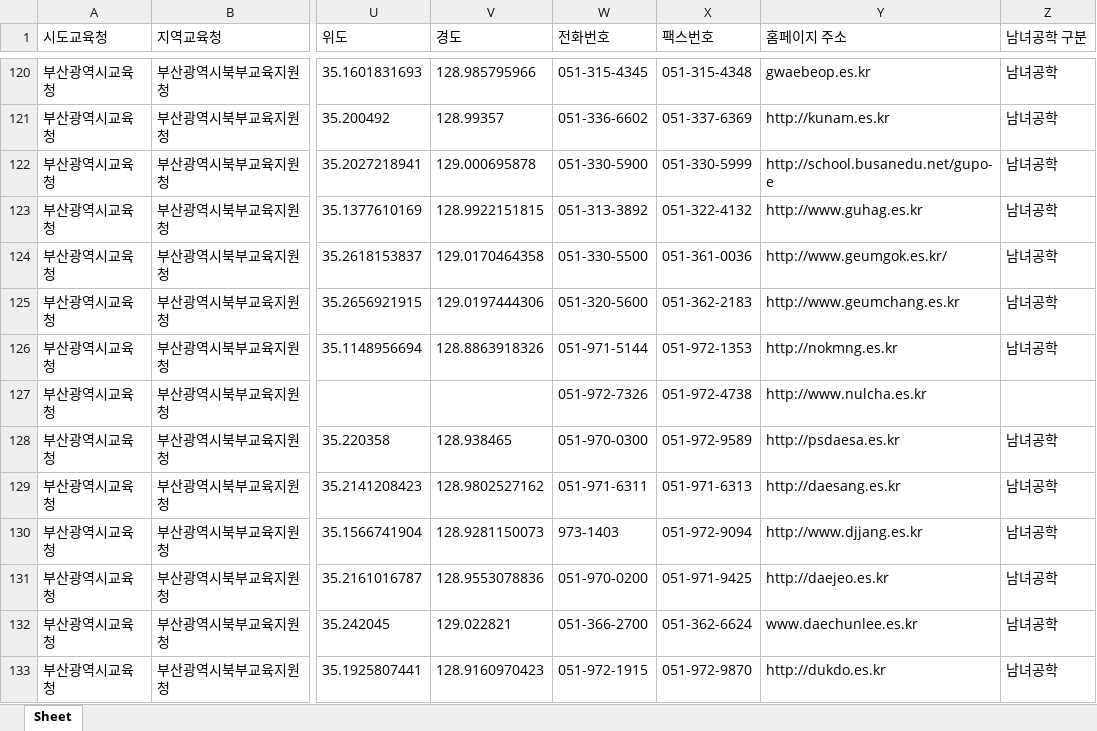
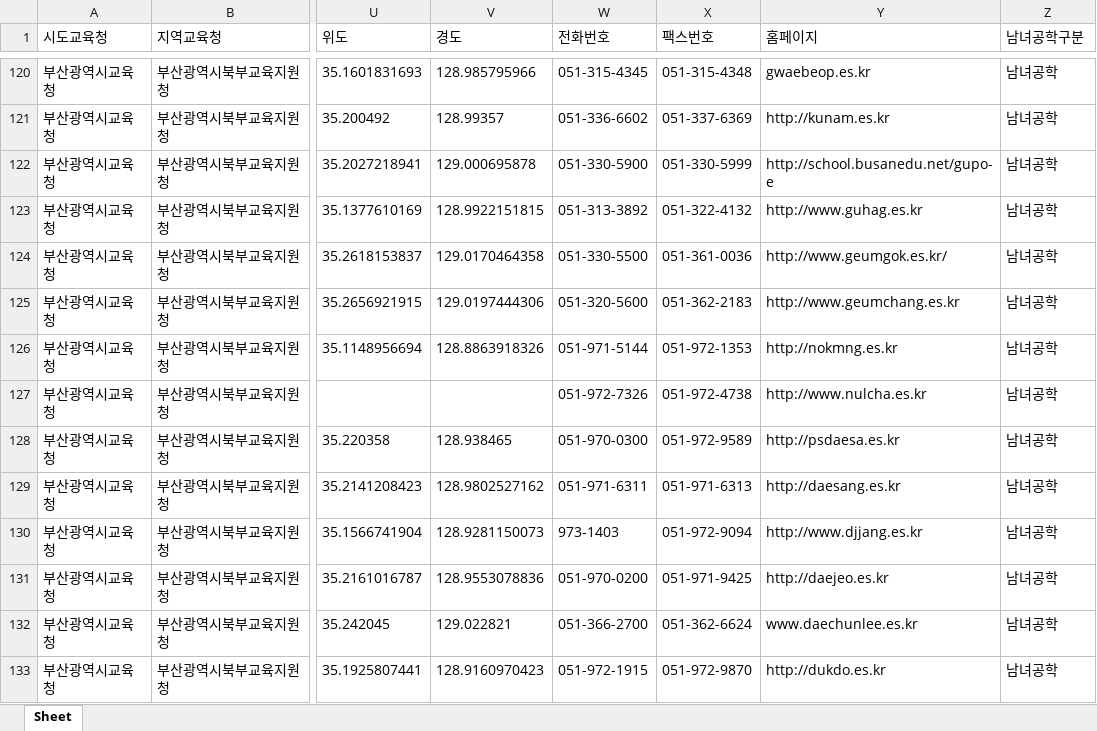
Before and after one commit to ara610/wp, an Excel workbook: DataScience/data/학교알리미/2023년_학교기본정보_부산광역시교육청.xlsx, sheet Sheet, drawn as a sheet; only a part is shown, gaps mark what is left out; values as stored, in another font and other column widths than the file's, no borders; the diff names each change by its address in the sheet, - before the commit and + after, or states it on an @@ line.

```diff
--- a/DataScience/data/학교알리미/2023년_학교기본정보_부산광역시교육청.xlsx (sheet Sheet)
+++ b/DataScience/data/학교알리미/2023년_학교기본정보_부산광역시교육청.xlsx (sheet Sheet)
-Y1: 홈페이지 주소
+Y1: 홈페이지
-Z1: 남녀공학 구분
+Z1: 남녀공학구분
-Z127 (남녀공학구분): (empty)
+Z127 (남녀공학구분): 남녀공학
```
Also changed, not shown: 1 other file.
